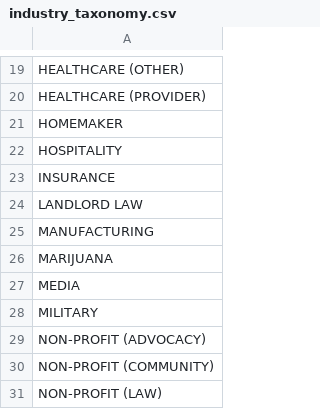
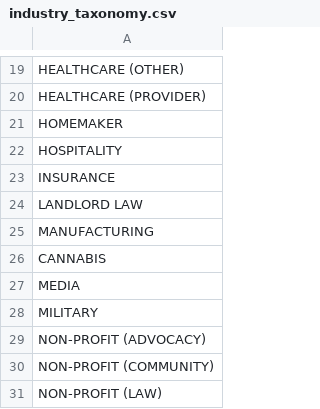
Before and after one commit to mpancia/san-francisco-ethics-d5, a CSV file: data/industry_taxonomy.csv, drawn as a sheet; only a part is shown, gaps mark what is left out.

```diff
--- a/data/industry_taxonomy.csv
+++ b/data/industry_taxonomy.csv
@@ -25,3 +25,3 @@ LANDLORD LAW
 MANUFACTURING
-MARIJUANA
+CANNABIS
 MEDIA
```
Also changed, not shown: data/individual_industry_mapping.csv, data/industry_mapping_patterns.csv, 5 other files.
